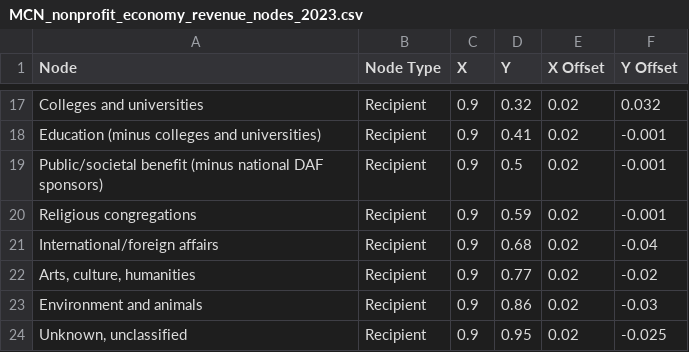
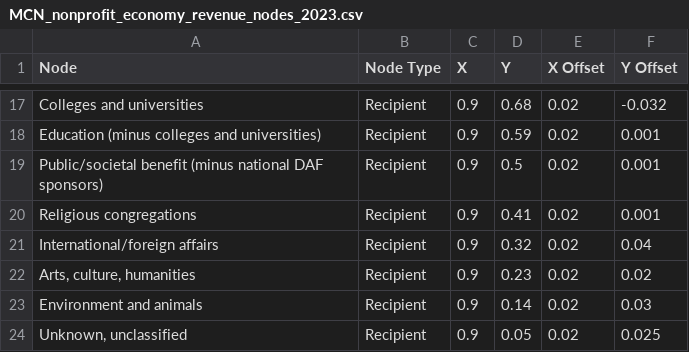
Before and after one commit to HFAwesomeCharts/MCNNonprofitEconomy, a CSV file: data/MCN_nonprofit_economy_revenue_nodes_2023.csv, drawn as a sheet; only a part is shown, gaps mark what is left out; the diff covers the shown part only; the diff names each change by its address in the sheet, - before the commit and + after, or states it on an @@ line.

```diff
--- a/data/MCN_nonprofit_economy_revenue_nodes_2023.csv
+++ b/data/MCN_nonprofit_economy_revenue_nodes_2023.csv
-D17 (Y): 0.32
+D17 (Y): 0.68
-F17 (Y Offset): 0.032
+F17 (Y Offset): -0.032
-D18 (Y): 0.41
+D18 (Y): 0.59
-F18:F20 (Y Offset): -0.001
+F18:F20 (Y Offset): 0.001
-D20 (Y): 0.59
+D20 (Y): 0.41
-D21 (Y): 0.68
+D21 (Y): 0.32
-F21 (Y Offset): -0.04
+F21 (Y Offset): 0.04
-D22 (Y): 0.77
+D22 (Y): 0.23
-F22 (Y Offset): -0.02
+F22 (Y Offset): 0.02
-D23 (Y): 0.86
+D23 (Y): 0.14
-F23 (Y Offset): -0.03
+F23 (Y Offset): 0.03
-D24 (Y): 0.95
+D24 (Y): 0.05
-F24 (Y Offset): -0.025
+F24 (Y Offset): 0.025
```
Also changed, not shown: 1 added row, 1 removed row and 32 edited cells elsewhere in this file, 1 other file.
